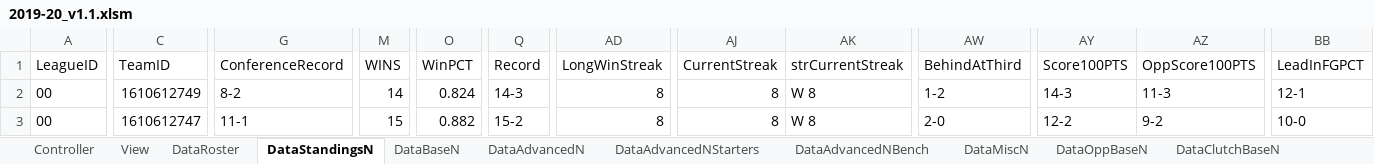
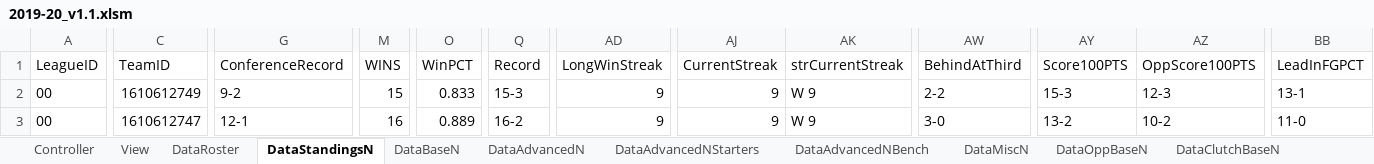
Before and after one commit to rintaromasuda/NBAAnalysis, an Excel workbook: Excel/Team/2019-20/v1.1/2019-20_v1.1.xlsm, sheet DataStandingsN, drawn as a sheet; only a part is shown, gaps mark what is left out; values as stored, in another font and other column widths than the file's, no borders; table styles not drawn; the diff covers the shown part only; the diff names each change by its address in the sheet, - before the commit and + after, or states it on an @@ line.

```diff
--- a/Excel/Team/2019-20/v1.1/2019-20_v1.1.xlsm (sheet DataStandingsN)
+++ b/Excel/Team/2019-20/v1.1/2019-20_v1.1.xlsm (sheet DataStandingsN)
-G2 (ConferenceRecord): 8-2
+G2 (ConferenceRecord): 9-2
-M2 (WINS): 14
+M2 (WINS): 15
-O2 (WinPCT): 0.824
+O2 (WinPCT): 0.833
-Q2 (Record): 14-3
+Q2 (Record): 15-3
-AD2:AD3 (LongWinStreak): 8
+AD2:AD3 (LongWinStreak): 9
-AJ2:AJ3 (CurrentStreak): 8
+AJ2:AJ3 (CurrentStreak): 9
-AK2:AK3 (strCurrentStreak): W 8
+AK2:AK3 (strCurrentStreak): W 9
-AW2 (BehindAtThird): 1-2
+AW2 (BehindAtThird): 2-2
-AY2 (Score100PTS): 14-3
+AY2 (Score100PTS): 15-3
-AZ2 (OppScore100PTS): 11-3
+AZ2 (OppScore100PTS): 12-3
-BB2 (LeadInFGPCT): 12-1
+BB2 (LeadInFGPCT): 13-1
-G3 (ConferenceRecord): 11-1
+G3 (ConferenceRecord): 12-1
-M3 (WINS): 15
+M3 (WINS): 16
-O3 (WinPCT): 0.882
+O3 (WinPCT): 0.889
-Q3 (Record): 15-2
+Q3 (Record): 16-2
-AW3 (BehindAtThird): 2-0
+AW3 (BehindAtThird): 3-0
-AY3 (Score100PTS): 12-2
+AY3 (Score100PTS): 13-2
-AZ3 (OppScore100PTS): 9-2
+AZ3 (OppScore100PTS): 10-2
-BB3 (LeadInFGPCT): 10-0
+BB3 (LeadInFGPCT): 11-0
```
Also changed, not shown: 8 added rows, 8 removed rows and 561 edited cells elsewhere in this sheet, sheet DataOppBaseN, sheet DataBaseN, sheet DataAdvancedN, sheet DataAdvancedNBench, sheet DataAdvancedNStarters, sheet DataClutchOpponentN, 6 more sheets, charts or pictures.
